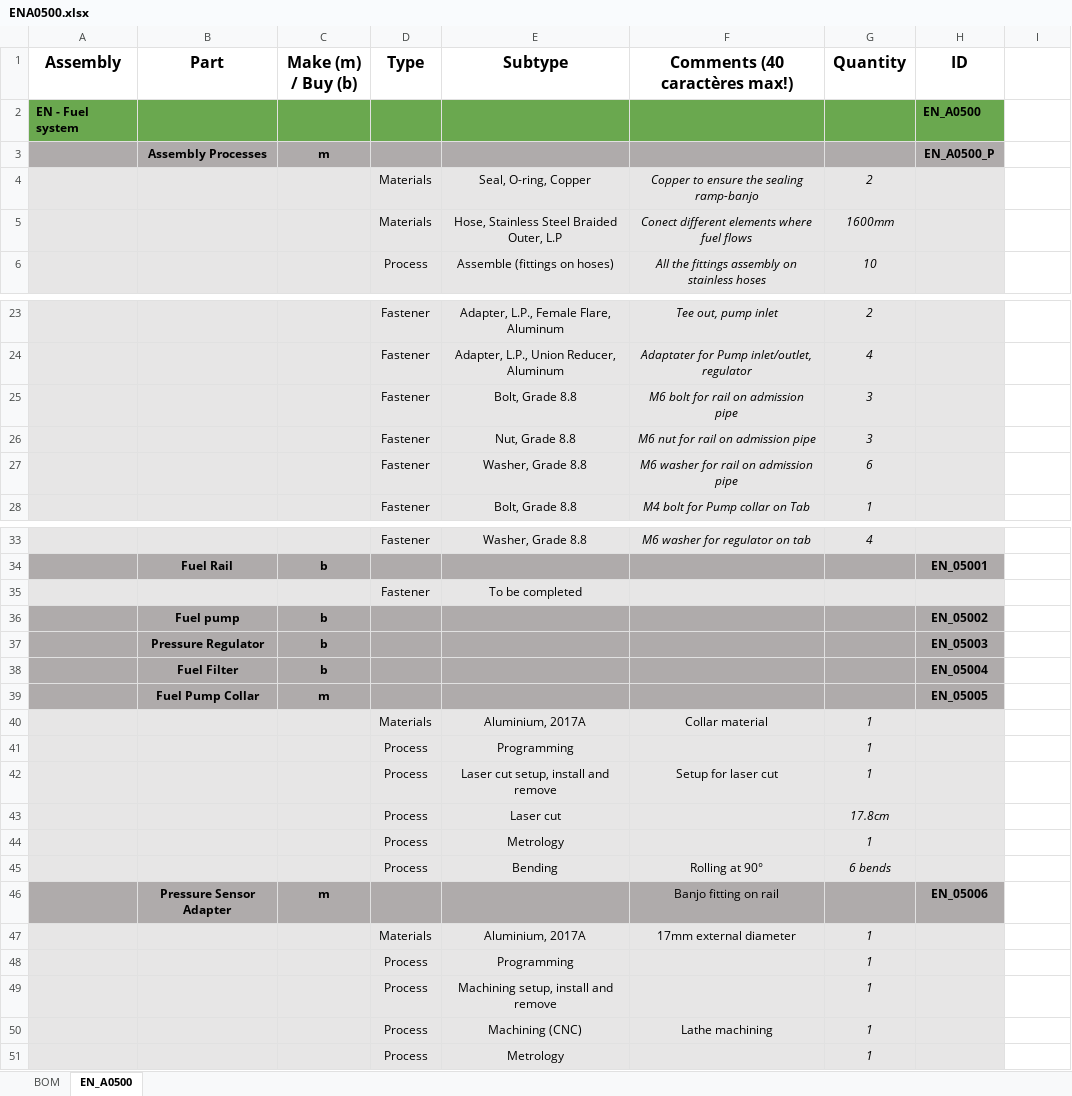
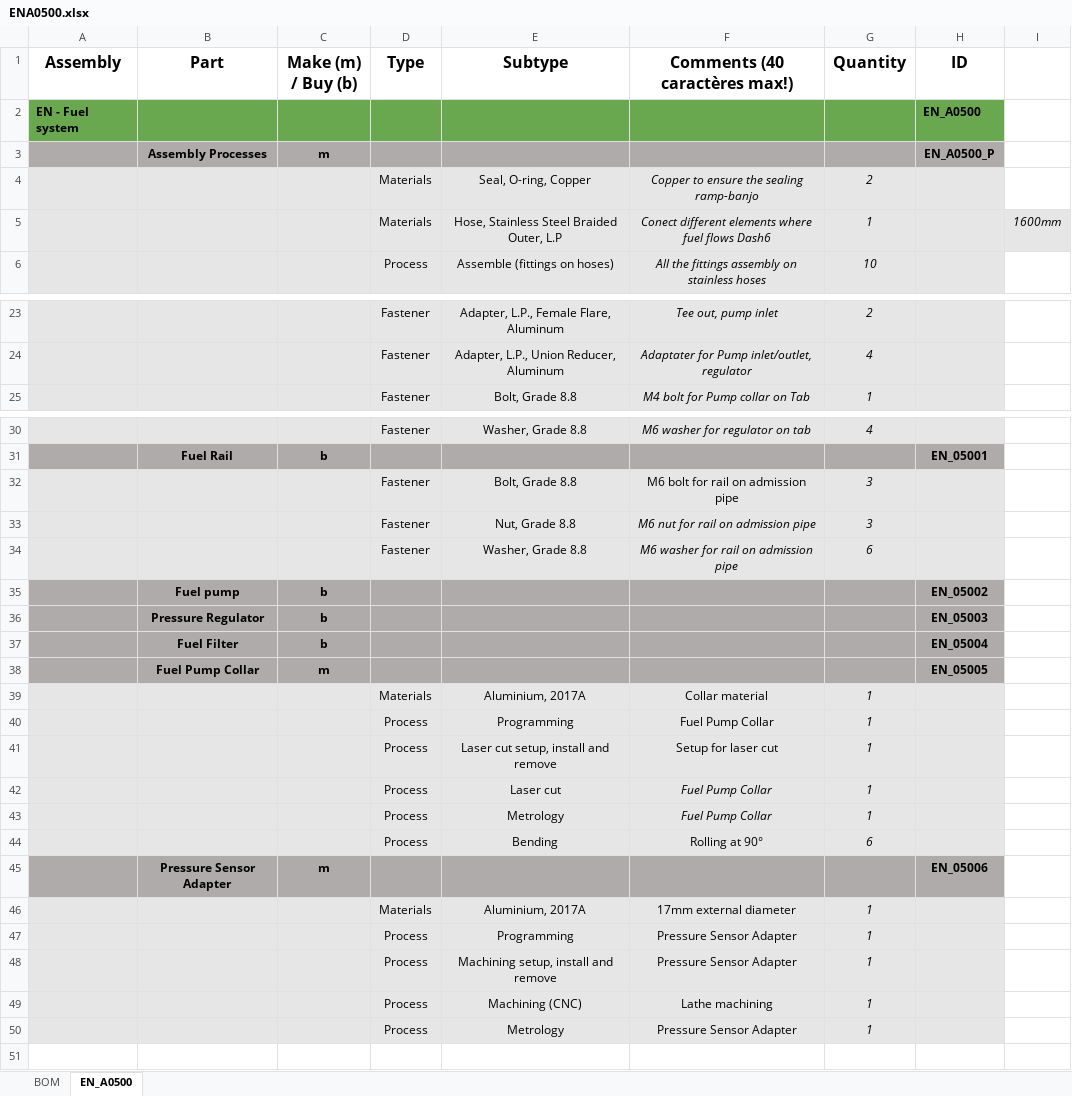
Before and after one commit to EOSCogniton/STUF2019, an Excel workbook: CR - Cost Report/BOM/EN/ENA0500.xlsx, sheet EN_A0500, drawn as a sheet; only a part is shown, gaps mark what is left out; values as stored, in another font and other column widths than the file's, no borders; removed rows and columns are numbered as before the commit, all else as after; the diff names each change by its address in the sheet, - before the commit and + after, or states it on an @@ line.

```diff
--- a/CR - Cost Report/BOM/EN/ENA0500.xlsx (sheet EN_A0500)
+++ b/CR - Cost Report/BOM/EN/ENA0500.xlsx (sheet EN_A0500)
-F5 (Comments (40 caractères max!)): Conect different elements where fuel flows
+F5 (Comments (40 caractères max!)): Conect different elements where fuel flows Dash6
-G5 (Quantity): 1600mm
+G5 (Quantity): 1
-I5: (empty)
+I5: 1600mm
-I5 fill: none
+I5 fill: #E7E6E6
-row 35:  |  |  | Fastener | To be completed
@@ row 25 moved to row 32: Fastener @@
@@ row 26 moved to row 33: Fastener @@
@@ row 27 moved to row 34: Fastener @@
-F40 (Comments (40 caractères max!)): (empty)
+F40 (Comments (40 caractères max!)): Fuel Pump Collar
-F42:F43 (Comments (40 caractères max!)): (empty)
+F42:F43 (Comments (40 caractères max!)): Fuel Pump Collar
-G42 (Quantity): 17.8cm
+G42 (Quantity): 1
-G44 (Quantity): 6 bends
+G44 (Quantity): 6
-F45 (Comments (40 caractères max!)): Banjo fitting on rail
+F45 (Comments (40 caractères max!)): (empty)
-F47:F48 (Comments (40 caractères max!)): (empty)
+F47:F48 (Comments (40 caractères max!)): Pressure Sensor Adapter
-F50 (Comments (40 caractères max!)): (empty)
+F50 (Comments (40 caractères max!)): Pressure Sensor Adapter
```
Also changed, not shown: CR - Cost Report/BOM/EN/ENA0900.xlsx.
